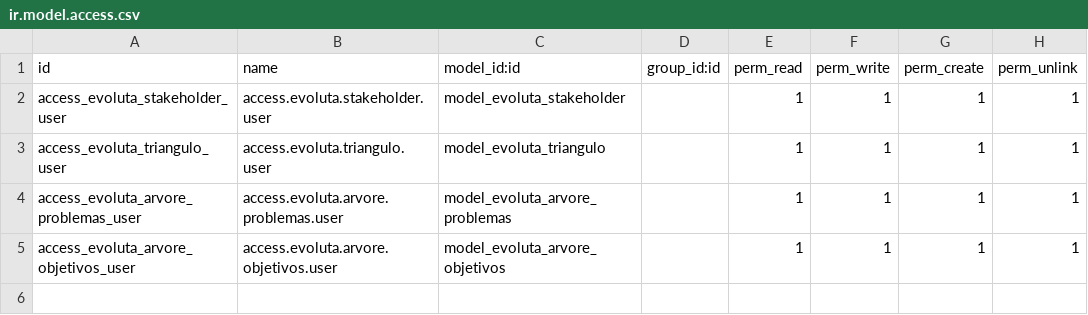
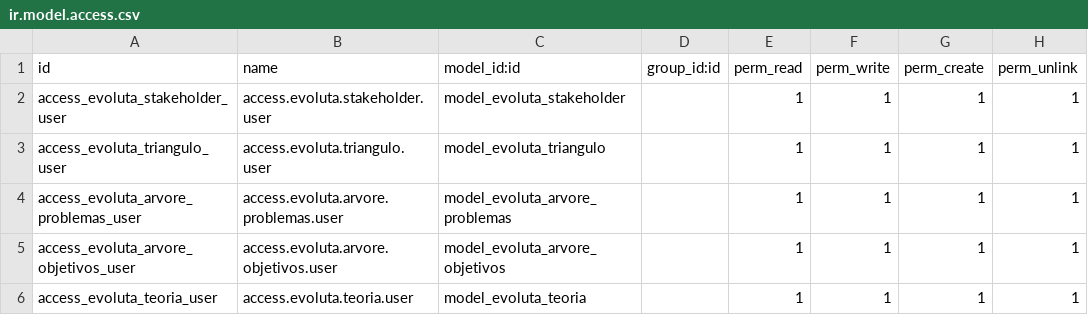
Before and after one commit to luizgmo/odoo-evoluta, a CSV file: addons/evoluta/evoluta_strategy/security/ir.model.access.csv, drawn as a sheet.

```diff
--- a/addons/evoluta/evoluta_strategy/security/ir.model.access.csv
+++ b/addons/evoluta/evoluta_strategy/security/ir.model.access.csv
@@ -5 +5,2 @@ access_evoluta_arvore_problemas_user,access.evoluta.arvore.problemas.user,model_
 access_evoluta_arvore_objetivos_user,access.evoluta.arvore.objetivos.user,model_evoluta_arvore_objetivos,,1,1,1,1
+access_evoluta_teoria_user,access.evoluta.teoria.user,model_evoluta_teoria,,1,1,1,1
```
Also changed, not shown: addons/evoluta/evoluta_core/security/ir.model.access.csv, 11 other files.
